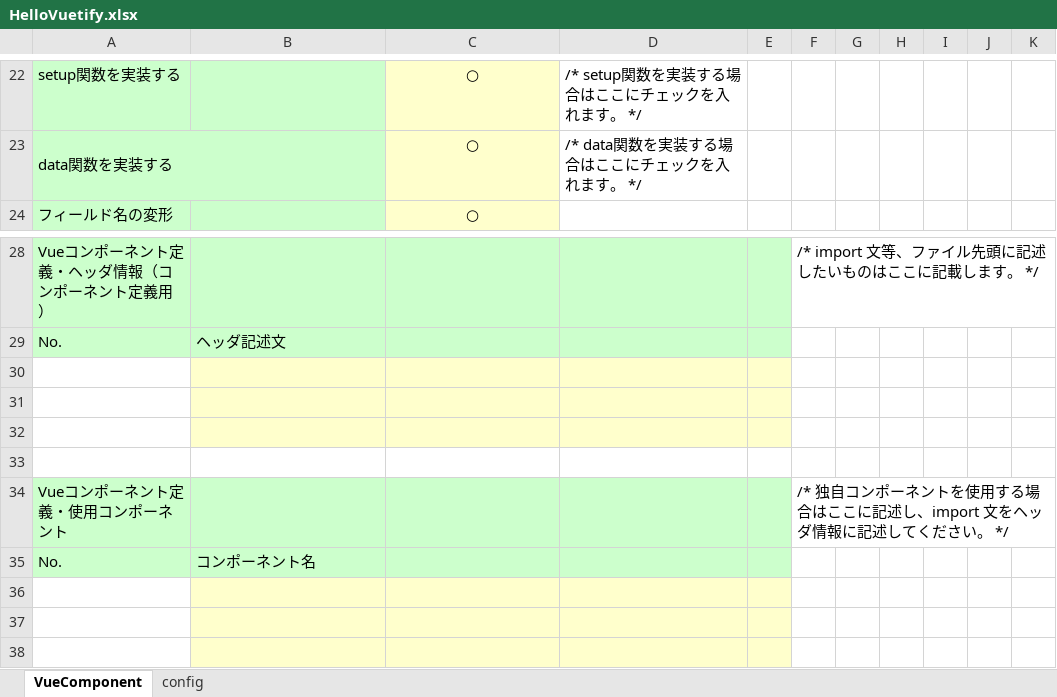
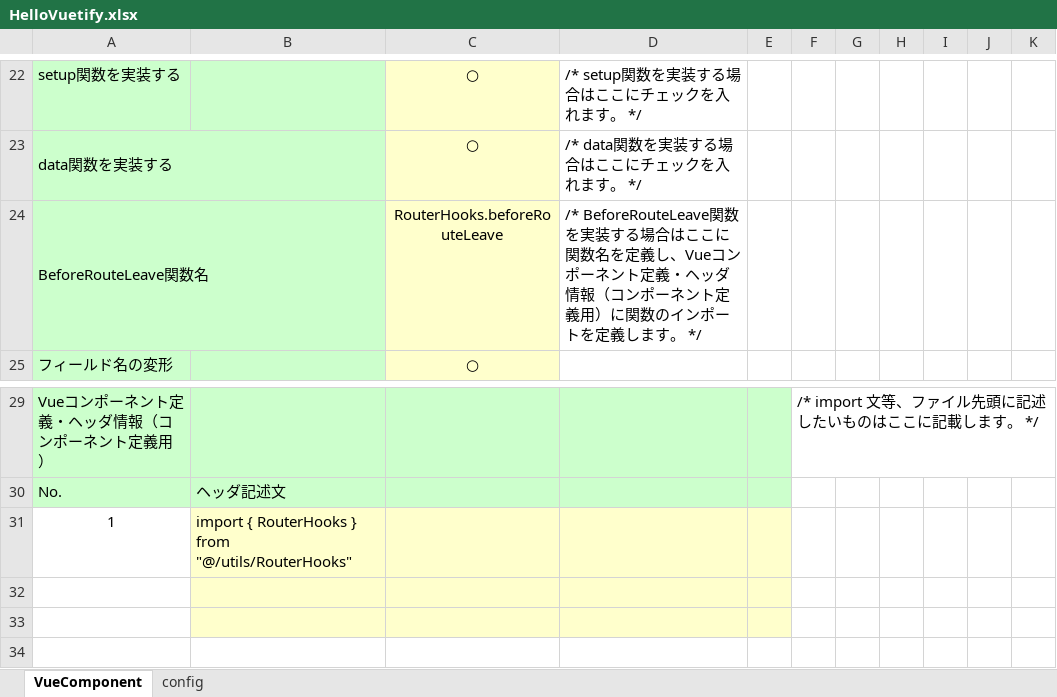
Before and after one commit to uedaueo/dapanda-front-core, an Excel workbook: meta/samples/pages/HelloVuetify.xlsx, sheet VueComponent, drawn as a sheet; only a part is shown, gaps mark what is left out; the shorter side is filled out with more unchanged rows; values as stored, in another font and other column widths than the file's, no borders; addresses are those after the commit; the diff names each change by its address in the sheet, - before the commit and + after, or states it on an @@ line.

```diff
--- a/meta/samples/pages/HelloVuetify.xlsx (sheet VueComponent)
+++ b/meta/samples/pages/HelloVuetify.xlsx (sheet VueComponent)
+row 24: BeforeRouteLeave関数名 |  | RouterHooks.beforeRouteLeave | /* BeforeRouteLeave関数を実装する場合はここに関数名を定義し、Vueコンポーネント定義・ヘッダ情報（コンポーネント定義用）に関数のインポートを定義します。 */
-row 31: (empty)
+row 31: 1 | import { RouterHooks } from "@/utils/RouterHooks"
```
Also changed, not shown: meta/samples/pages/ChartSample.xlsx, meta/samples/pages/HelloComosition.xlsx, 28 other files.
